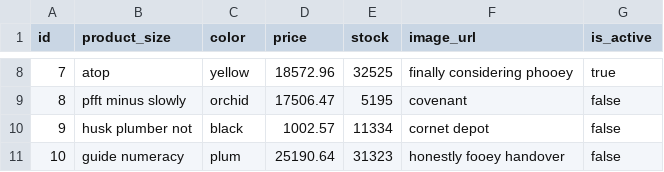
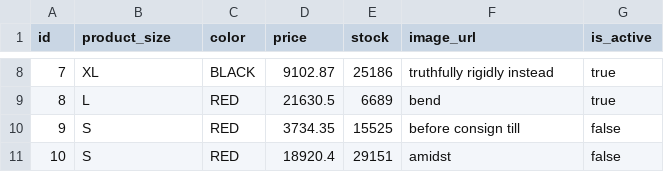
Before and after one commit to cuongtran-0900/IvyModa_ByCgtran, a CSV file: src/main/resources/config/liquibase/fake-data/product_variant.csv, drawn as a sheet; only a part is shown, gaps mark what is left out; the diff covers the shown part only.

```diff
--- a/src/main/resources/config/liquibase/fake-data/product_variant.csv
+++ b/src/main/resources/config/liquibase/fake-data/product_variant.csv
@@ -8,4 +8,4 @@ id;product_size;color;price;stock;image_url;is_active
-7;atop;yellow;18572.96;32525;finally considering phooey;true
-8;pfft minus slowly;orchid;17506.47;5195;covenant;false
-9;husk plumber not;black;1002.57;11334;cornet depot;false
-10;guide numeracy;plum;25190.64;31323;honestly fooey handover;false
+7;XL;BLACK;9102.87;25186;truthfully rigidly instead;true
+8;L;RED;21630.5;6689;bend;true
+9;S;RED;3734.35;15525;before consign till;false
+10;S;RED;18920.4;29151;amidst;false
```
Also changed, not shown: 33 edited cells elsewhere in this file, src/main/resources/config/liquibase/fake-data/jhi_order.csv, 35 other files.
